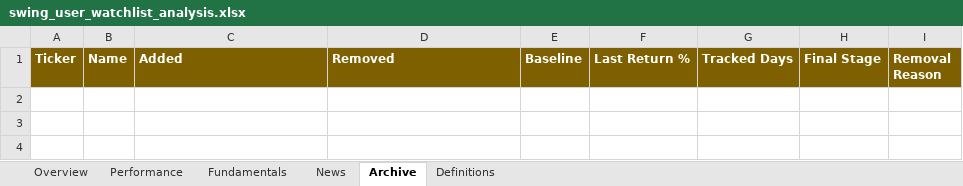
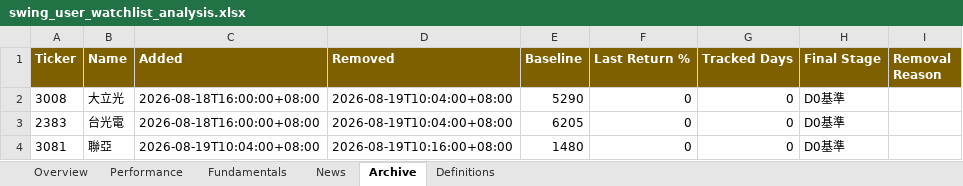
Before and after one commit to Gary172Lee/iSecretary-LIFF, an Excel workbook: data/swing_user_watchlist_analysis.xlsx, sheet Archive, drawn as a sheet; values as stored, in another font and other column widths than the file's, no borders; the diff names each change by its address in the sheet, - before the commit and + after, or states it on an @@ line.

```diff
--- a/data/swing_user_watchlist_analysis.xlsx (sheet Archive)
+++ b/data/swing_user_watchlist_analysis.xlsx (sheet Archive)
+row 2: 3008 | 大立光 | 2026-08-18T16:00:00+08:00 | 2026-08-19T10:04:00+08:00 | 5290 | 0 | 0 | D0基準
+row 3: 2383 | 台光電 | 2026-08-18T16:00:00+08:00 | 2026-08-19T10:04:00+08:00 | 6205 | 0 | 0 | D0基準
+row 4: 3081 | 聯亞 | 2026-08-19T10:04:00+08:00 | 2026-08-19T10:16:00+08:00 | 1480 | 0 | 0 | D0基準
```
Also changed, not shown: sheet Fundamentals, sheet Overview, sheet Performance, sheet News, data/swing_performance_analysis.xlsx, 13 other files.
